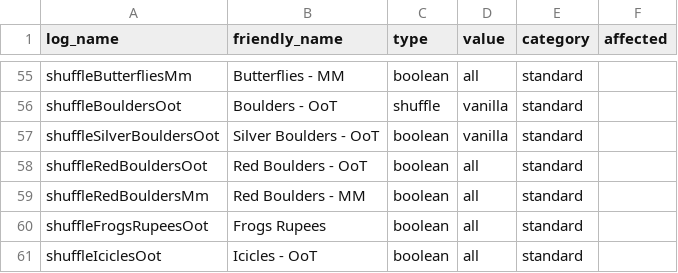
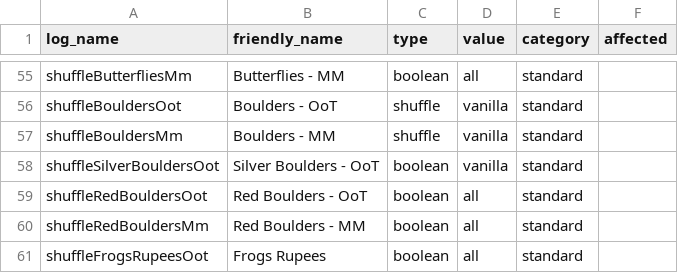
Before and after one commit to Loupimo/OoTMMCombo-Tracker, a CSV file: Resources/Scenes/settings.csv, drawn as a sheet; only a part is shown, gaps mark what is left out; the shorter side is filled out with more unchanged rows.

```diff
--- a/Resources/Scenes/settings.csv
+++ b/Resources/Scenes/settings.csv
@@ -56,2 +56,3 @@ shuffleButterfliesMm;Butterflies - MM;boolean;all;standard;
 shuffleBouldersOot;Boulders - OoT;shuffle;vanilla;standard;
+shuffleBouldersMm;Boulders - MM;shuffle;vanilla;standard;
 shuffleSilverBouldersOot;Silver Boulders - OoT;boolean;vanilla;standard;
```
Also changed, not shown: Resources/Objects/pool_mm.csv, Resources/Objects/pool_oot.csv, 27 other files.
